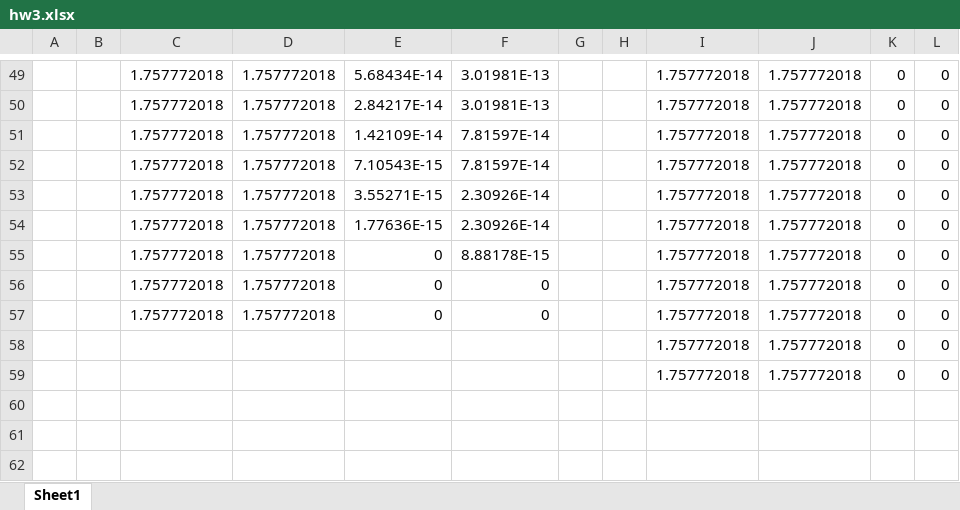
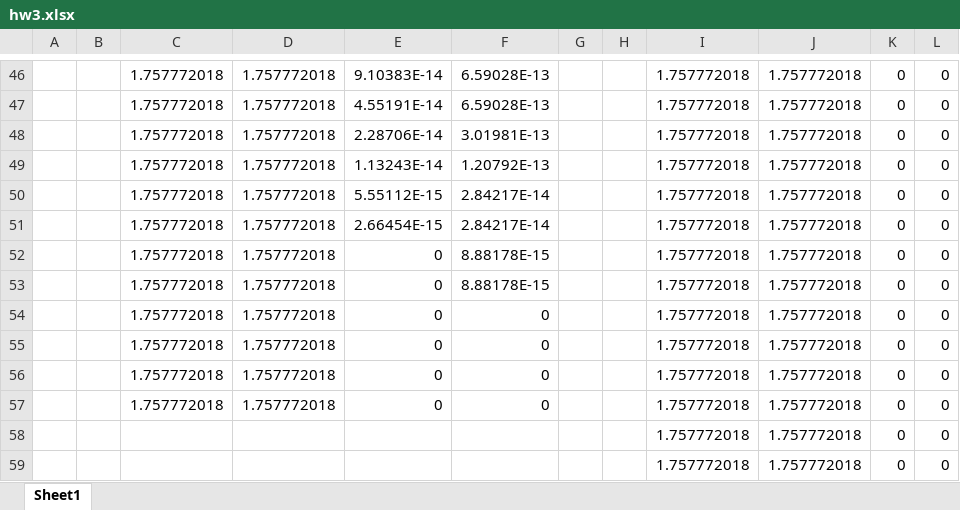
Before and after one commit to keithalewis/xllfloat, an Excel workbook: hw3.xlsx, sheet Sheet1, drawn as a sheet; only a part is shown, gaps mark what is left out; values as stored, in another font and other column widths than the file's, no borders; addresses are those after the commit; the diff covers the shown part only; the diff names each change by its address in the sheet, - before the commit and + after, or states it on an @@ line.

```diff
--- a/hw3.xlsx (sheet Sheet1)
+++ b/hw3.xlsx (sheet Sheet1)
-E46: 5.68434E-14
+E46: 9.10383E-14
-F46:F47: 3.01981E-13
+F46:F47: 6.59028E-13
-E47: 2.84217E-14
+E47: 4.55191E-14
-E48: 1.42109E-14
+E48: 2.28706E-14
-F48: 7.81597E-14
+F48: 3.01981E-13
-E49: 7.10543E-15
+E49: 1.13243E-14
-F49: 7.81597E-14
+F49: 1.20792E-13
-E50: 3.55271E-15
+E50: 5.55112E-15
-F50:F51: 2.30926E-14
+F50:F51: 2.84217E-14
-E51: 1.77636E-15
+E51: 2.66454E-15
+row 53:  |  | 1.757772018 | 1.757772018 | 0 | 8.88178E-15 |  |  | 1.757772018 | 1.757772018 | 0 | 0
+row 54:  |  | 1.757772018 | 1.757772018 | 0 | 0 |  |  | 1.757772018 | 1.757772018 | 0 | 0
+row 55:  |  | 1.757772018 | 1.757772018 | 0 | 0 |  |  | 1.757772018 | 1.757772018 | 0 | 0
```
Also changed, not shown: 24 added rows, 27 removed rows and 36 edited cells elsewhere in this sheet, formulas that keep their value, 1 other file.
